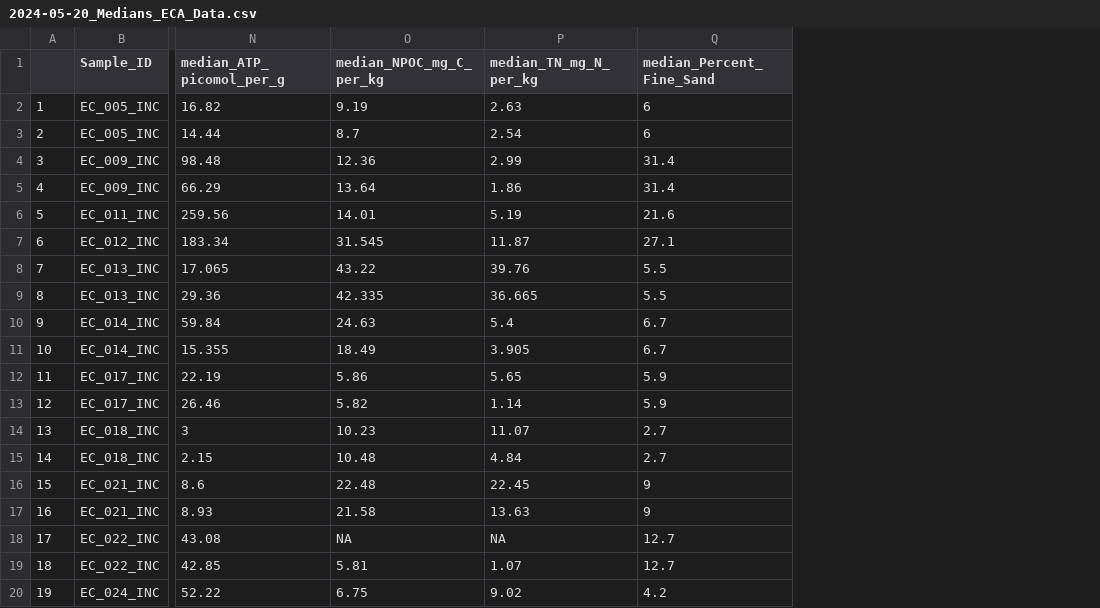
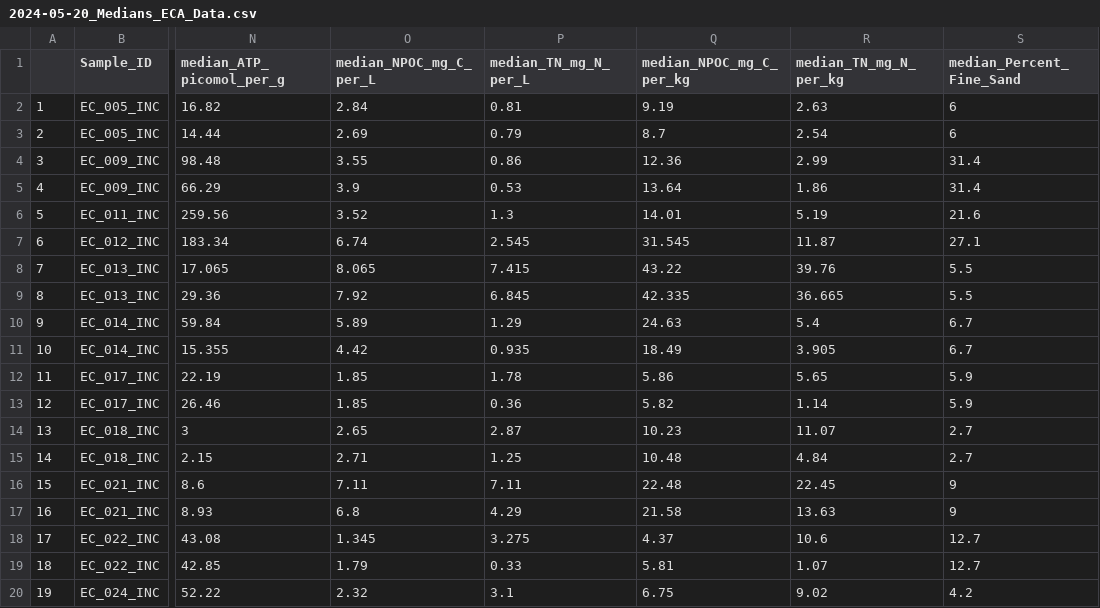
Before and after one commit to WHONDRS-Hub/ECA_Multireactor_Incubations, a CSV file: Data/Cleaned Data/2024-05-20_Medians_ECA_Data.csv, drawn as a sheet; only a part is shown, gaps mark what is left out; addresses are those after the commit; the diff names each change by its address in the sheet, - before the commit and + after, or states it on an @@ line.

Commit message:
Fix EC_022 NPOC/TN median

```diff
--- a/Data/Cleaned Data/2024-05-20_Medians_ECA_Data.csv
+++ b/Data/Cleaned Data/2024-05-20_Medians_ECA_Data.csv
+column O (median_NPOC_mg_C_per_L), rows 2-20: 2.84 | 2.69 | 3.55 | 3.9 | 3.52 | 6.74 | 8.065 | 7.92 | 5.89 | 4.42 | 1.85 | 1.85 | 2.65 | 2.71 | 7.11 | 6.8 | 1.345 | 1.79 | 2.32
+column P (median_TN_mg_N_per_L), rows 2-20: 0.81 | 0.79 | 0.86 | 0.53 | 1.3 | 2.545 | 7.415 | 6.845 | 1.29 | 0.935 | 1.78 | 0.36 | 2.87 | 1.25 | 7.11 | 4.29 | 3.275 | 0.33 | 3.1
-Q18 (median_NPOC_mg_C_per_kg): NA
+Q18 (median_NPOC_mg_C_per_kg): 4.37
-R18 (median_TN_mg_N_per_kg): NA
+R18 (median_TN_mg_N_per_kg): 10.6
```
Also changed, not shown: Data/Cleaned Data/2024-05-20_Effect_Median_ECA_Data.csv.
